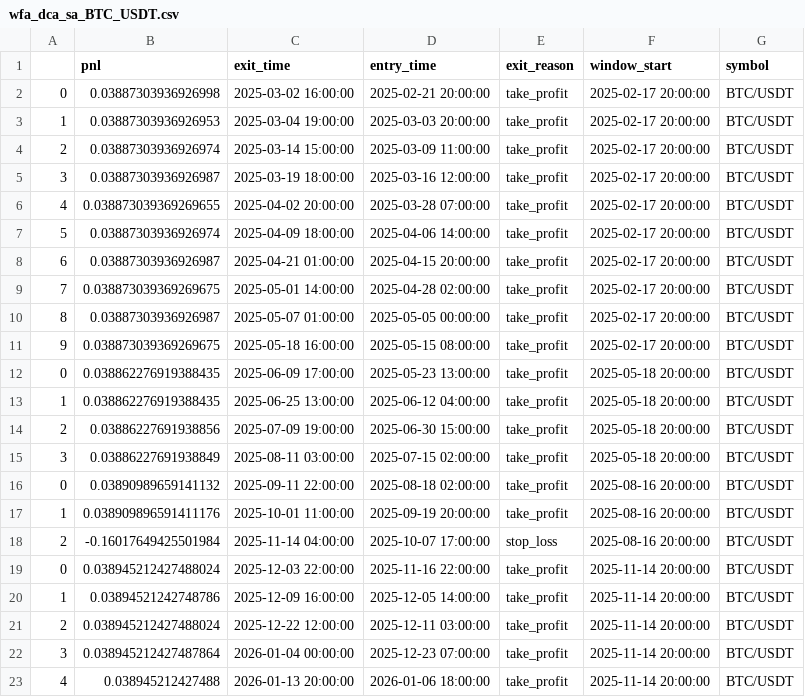
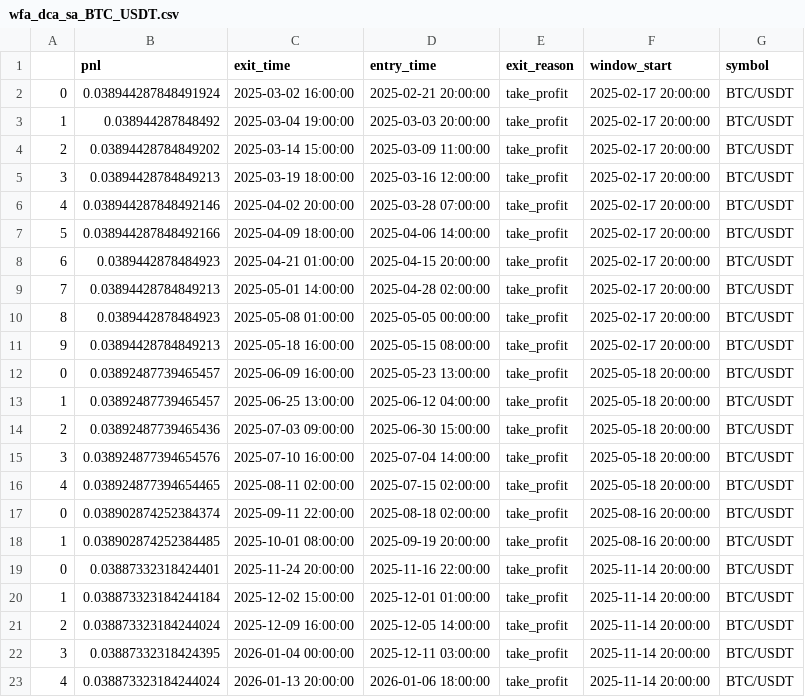
Before and after one commit to Akhsani/PandaTrader, a CSV file: research/walk_forward/results/wfa_dca_sa_BTC_USDT.csv, drawn as a sheet; only a part is shown; the diff covers the shown part only.

```diff
--- a/research/walk_forward/results/wfa_dca_sa_BTC_USDT.csv
+++ b/research/walk_forward/results/wfa_dca_sa_BTC_USDT.csv
@@ -1,23 +1,23 @@
 ,pnl,exit_time,entry_time,exit_reason,window_start,symbol
-0,0.03887303936926998,2025-03-02 16:00:00,2025-02-21 20:00:00,take_profit,2025-02-17 20:00:00,BTC/USDT
-1,0.03887303936926953,2025-03-04 19:00:00,2025-03-03 20:00:00,take_profit,2025-02-17 20:00:00,BTC/USDT
-2,0.03887303936926974,2025-03-14 15:00:00,2025-03-09 11:00:00,take_profit,2025-02-17 20:00:00,BTC/USDT
-3,0.03887303936926987,2025-03-19 18:00:00,2025-03-16 12:00:00,take_profit,2025-02-17 20:00:00,BTC/USDT
-4,0.038873039369269655,2025-04-02 20:00:00,2025-03-28 07:00:00,take_profit,2025-02-17 20:00:00,BTC/USDT
-5,0.03887303936926974,2025-04-09 18:00:00,2025-04-06 14:00:00,take_profit,2025-02-17 20:00:00,BTC/USDT
-6,0.03887303936926987,2025-04-21 01:00:00,2025-04-15 20:00:00,take_profit,2025-02-17 20:00:00,BTC/USDT
-7,0.038873039369269675,2025-05-01 14:00:00,2025-04-28 02:00:00,take_profit,2025-02-17 20:00:00,BTC/USDT
-8,0.03887303936926987,2025-05-07 01:00:00,2025-05-05 00:00:00,take_profit,2025-02-17 20:00:00,BTC/USDT
-9,0.038873039369269675,2025-05-18 16:00:00,2025-05-15 08:00:00,take_profit,2025-02-17 20:00:00,BTC/USDT
-0,0.038862276919388435,2025-06-09 17:00:00,2025-05-23 13:00:00,take_profit,2025-05-18 20:00:00,BTC/USDT
-1,0.038862276919388435,2025-06-25 13:00:00,2025-06-12 04:00:00,take_profit,2025-05-18 20:00:00,BTC/USDT
-2,0.03886227691938856,2025-07-09 19:00:00,2025-06-30 15:00:00,take_profit,2025-05-18 20:00:00,BTC/USDT
-3,0.03886227691938849,2025-08-11 03:00:00,2025-07-15 02:00:00,take_profit,2025-05-18 20:00:00,BTC/USDT
-0,0.03890989659141132,2025-09-11 22:00:00,2025-08-18 02:00:00,take_profit,2025-08-16 20:00:00,BTC/USDT
-1,0.038909896591411176,2025-10-01 11:00:00,2025-09-19 20:00:00,take_profit,2025-08-16 20:00:00,BTC/USDT
-2,-0.16017649425501984,2025-11-14 04:00:00,2025-10-07 17:00:00,stop_loss,2025-08-16 20:00:00,BTC/USDT
-0,0.038945212427488024,2025-12-03 22:00:00,2025-11-16 22:00:00,take_profit,2025-11-14 20:00:00,BTC/USDT
-1,0.03894521242748786,2025-12-09 16:00:00,2025-12-05 14:00:00,take_profit,2025-11-14 20:00:00,BTC/USDT
-2,0.038945212427488024,2025-12-22 12:00:00,2025-12-11 03:00:00,take_profit,2025-11-14 20:00:00,BTC/USDT
-3,0.038945212427487864,2026-01-04 00:00:00,2025-12-23 07:00:00,take_profit,2025-11-14 20:00:00,BTC/USDT
-4,0.038945212427488,2026-01-13 20:00:00,2026-01-06 18:00:00,take_profit,2025-11-14 20:00:00,BTC/USDT
+0,0.038944287848491924,2025-03-02 16:00:00,2025-02-21 20:00:00,take_profit,2025-02-17 20:00:00,BTC/USDT
+1,0.038944287848492,2025-03-04 19:00:00,2025-03-03 20:00:00,take_profit,2025-02-17 20:00:00,BTC/USDT
+2,0.03894428784849202,2025-03-14 15:00:00,2025-03-09 11:00:00,take_profit,2025-02-17 20:00:00,BTC/USDT
+3,0.03894428784849213,2025-03-19 18:00:00,2025-03-16 12:00:00,take_profit,2025-02-17 20:00:00,BTC/USDT
+4,0.038944287848492146,2025-04-02 20:00:00,2025-03-28 07:00:00,take_profit,2025-02-17 20:00:00,BTC/USDT
+5,0.038944287848492166,2025-04-09 18:00:00,2025-04-06 14:00:00,take_profit,2025-02-17 20:00:00,BTC/USDT
+6,0.0389442878484923,2025-04-21 01:00:00,2025-04-15 20:00:00,take_profit,2025-02-17 20:00:00,BTC/USDT
+7,0.03894428784849213,2025-05-01 14:00:00,2025-04-28 02:00:00,take_profit,2025-02-17 20:00:00,BTC/USDT
+8,0.0389442878484923,2025-05-08 01:00:00,2025-05-05 00:00:00,take_profit,2025-02-17 20:00:00,BTC/USDT
+9,0.03894428784849213,2025-05-18 16:00:00,2025-05-15 08:00:00,take_profit,2025-02-17 20:00:00,BTC/USDT
+0,0.03892487739465457,2025-06-09 16:00:00,2025-05-23 13:00:00,take_profit,2025-05-18 20:00:00,BTC/USDT
+1,0.03892487739465457,2025-06-25 13:00:00,2025-06-12 04:00:00,take_profit,2025-05-18 20:00:00,BTC/USDT
+2,0.03892487739465436,2025-07-03 09:00:00,2025-06-30 15:00:00,take_profit,2025-05-18 20:00:00,BTC/USDT
+3,0.038924877394654576,2025-07-10 16:00:00,2025-07-04 14:00:00,take_profit,2025-05-18 20:00:00,BTC/USDT
+4,0.038924877394654465,2025-08-11 02:00:00,2025-07-15 02:00:00,take_profit,2025-05-18 20:00:00,BTC/USDT
+0,0.038902874252384374,2025-09-11 22:00:00,2025-08-18 02:00:00,take_profit,2025-08-16 20:00:00,BTC/USDT
+1,0.038902874252384485,2025-10-01 08:00:00,2025-09-19 20:00:00,take_profit,2025-08-16 20:00:00,BTC/USDT
+0,0.03887332318424401,2025-11-24 20:00:00,2025-11-16 22:00:00,take_profit,2025-11-14 20:00:00,BTC/USDT
+1,0.038873323184244184,2025-12-02 15:00:00,2025-12-01 01:00:00,take_profit,2025-11-14 20:00:00,BTC/USDT
+2,0.038873323184244024,2025-12-09 16:00:00,2025-12-05 14:00:00,take_profit,2025-11-14 20:00:00,BTC/USDT
+3,0.03887332318424395,2026-01-04 00:00:00,2025-12-11 03:00:00,take_profit,2025-11-14 20:00:00,BTC/USDT
+4,0.038873323184244024,2026-01-13 20:00:00,2026-01-06 18:00:00,take_profit,2025-11-14 20:00:00,BTC/USDT
```
Also changed, not shown: 5 edited cells elsewhere in this file, 13 other files.
